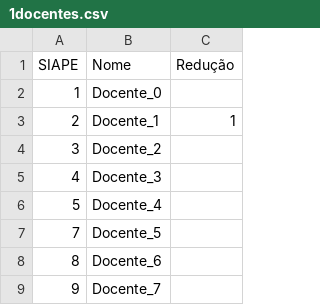
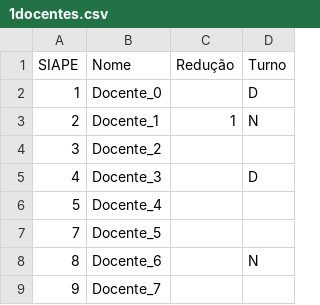
Before and after one commit to ElMigu17/TAP, a CSV file: dados_exemplo/1docentes.csv, drawn as a sheet; only a part is shown; the diff names each change by its address in the sheet, - before the commit and + after, or states it on an @@ line.

Commit message:
Acrescimo de restrição de turno

```diff
--- a/dados_exemplo/1docentes.csv
+++ b/dados_exemplo/1docentes.csv
+column D (Turno), rows 2-8: D | N |  | D |  |  | N
```
Also changed, not shown: 4 other files.
